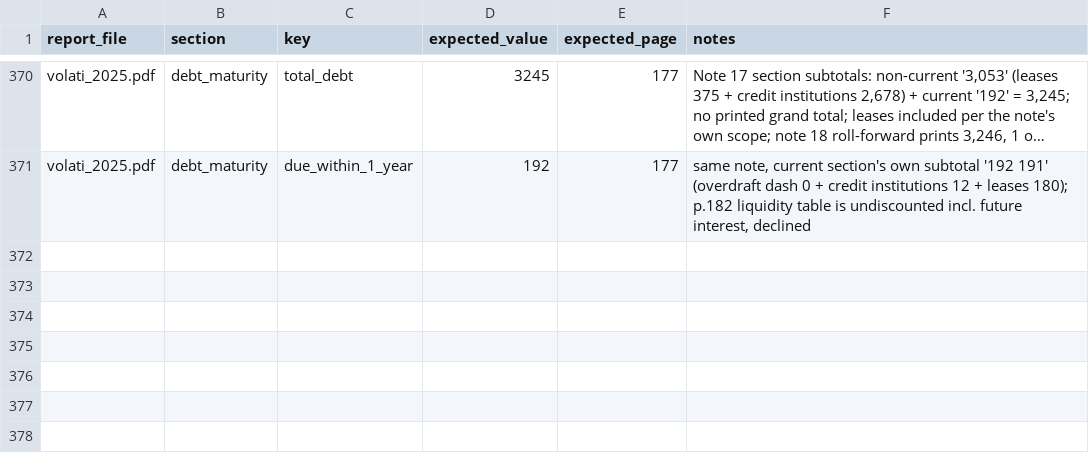
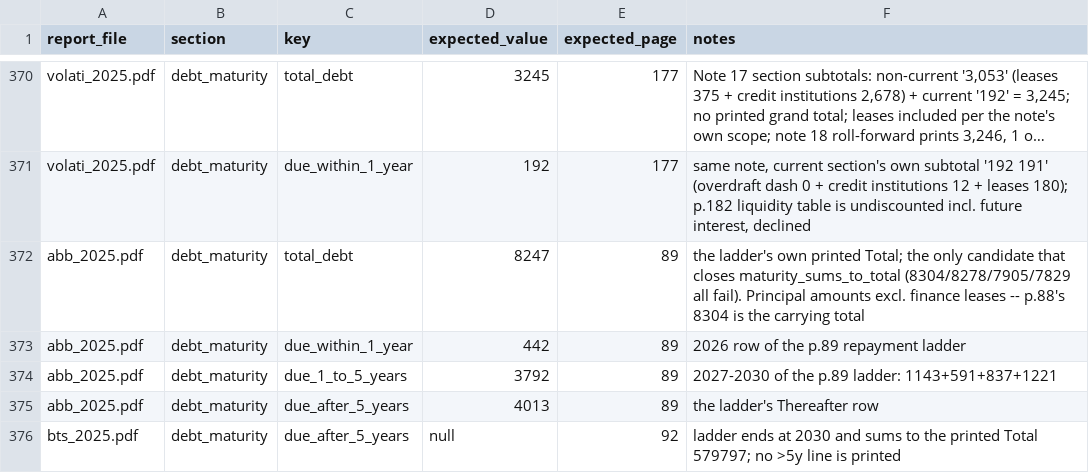
Before and after one commit to Heffri/vivicta-seb, a CSV file: eval/labels.csv, drawn as a sheet; only a part is shown, gaps mark what is left out; long unchanged cells end in …; the diff names each change by its address in the sheet, - before the commit and + after, or states it on an @@ line.

```diff
--- a/eval/labels.csv
+++ b/eval/labels.csv
+row 372: abb_2025.pdf | debt_maturity | total_debt | 8247 | 89 | the ladder's own printed Total; the only candidate that closes maturity_sums_to_total (8304/8278/7905/7829 all fail). Principal amounts excl. finance leases -- p.88's 8304 is the carrying total
+row 373: abb_2025.pdf | debt_maturity | due_within_1_year | 442 | 89 | 2026 row of the p.89 repayment ladder
+row 374: abb_2025.pdf | debt_maturity | due_1_to_5_years | 3792 | 89 | 2027-2030 of the p.89 ladder: 1143+591+837+1221
+row 375: abb_2025.pdf | debt_maturity | due_after_5_years | 4013 | 89 | the ladder's Thereafter row
+row 376: bts_2025.pdf | debt_maturity | due_after_5_years | null | 92 | ladder ends at 2030 and sums to the printed Total 579797; no >5y line is printed
```
Also changed, not shown: 5 other files.
